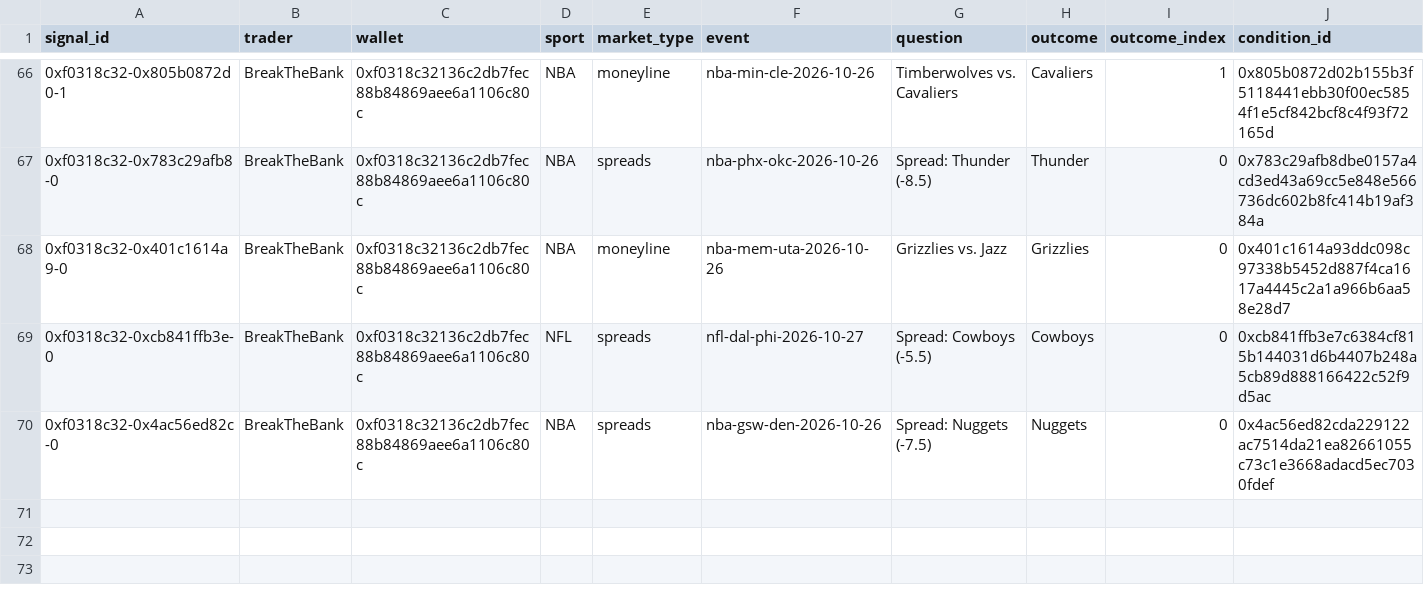
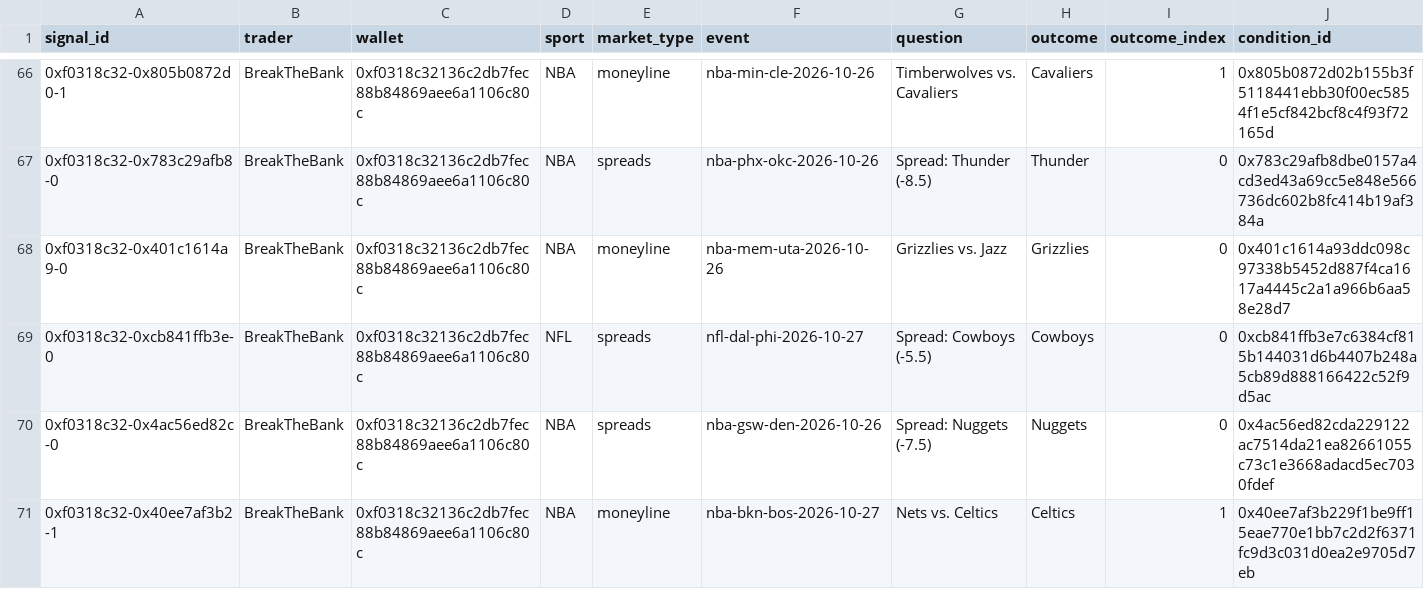
Before and after one commit to colebeasley10-glitch/pm-edge, a CSV file: trader_follow/data/signals.csv, drawn as a sheet; only a part is shown, gaps mark what is left out; rows hold the shown columns only; the diff names each change by its address in the sheet, - before the commit and + after, or states it on an @@ line.

Commit message:
Trader Follow round [skip ci]

```diff
--- a/trader_follow/data/signals.csv
+++ b/trader_follow/data/signals.csv
+row 71: 0xf0318c32-0x40ee7af3b2-1 | BreakTheBank | 0xf0318c32136c2db7fec88b84869aee6a1106c80c | NBA | moneyline | nba-bkn-bos-2026-10-27 | Nets vs. Celtics | Celtics | 1 | 0x40ee7af3b229f1be9ff15eae770e1bb7c2d2f6371fc9d3c031d0ea2e9705d7eb
```
Also changed, not shown: 1 other file.
